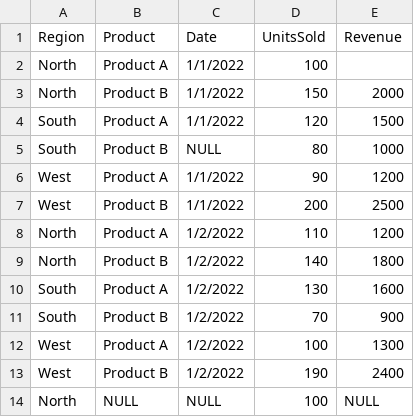
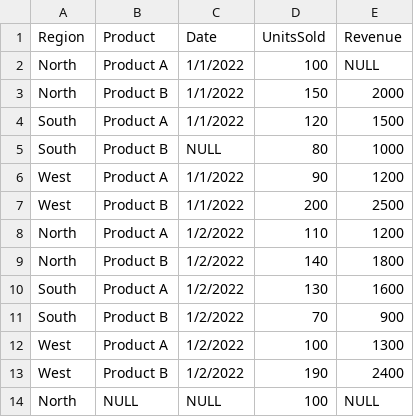
Before and after one commit to prasadpathak531/ABC_sales, a CSV file: inputFile/dataFile.csv, drawn as a sheet.

Commit message:
modified dockerfile etlfile inputfile

```diff
--- a/inputFile/dataFile.csv
+++ b/inputFile/dataFile.csv
@@ -1,3 +1,3 @@
 Region,Product,Date,UnitsSold,Revenue
-North,Product A,1/1/2022,100,
+North,Product A,1/1/2022,100,NULL
 North,Product B,1/1/2022,150,2000
```
Also changed, not shown: 2 other files.
